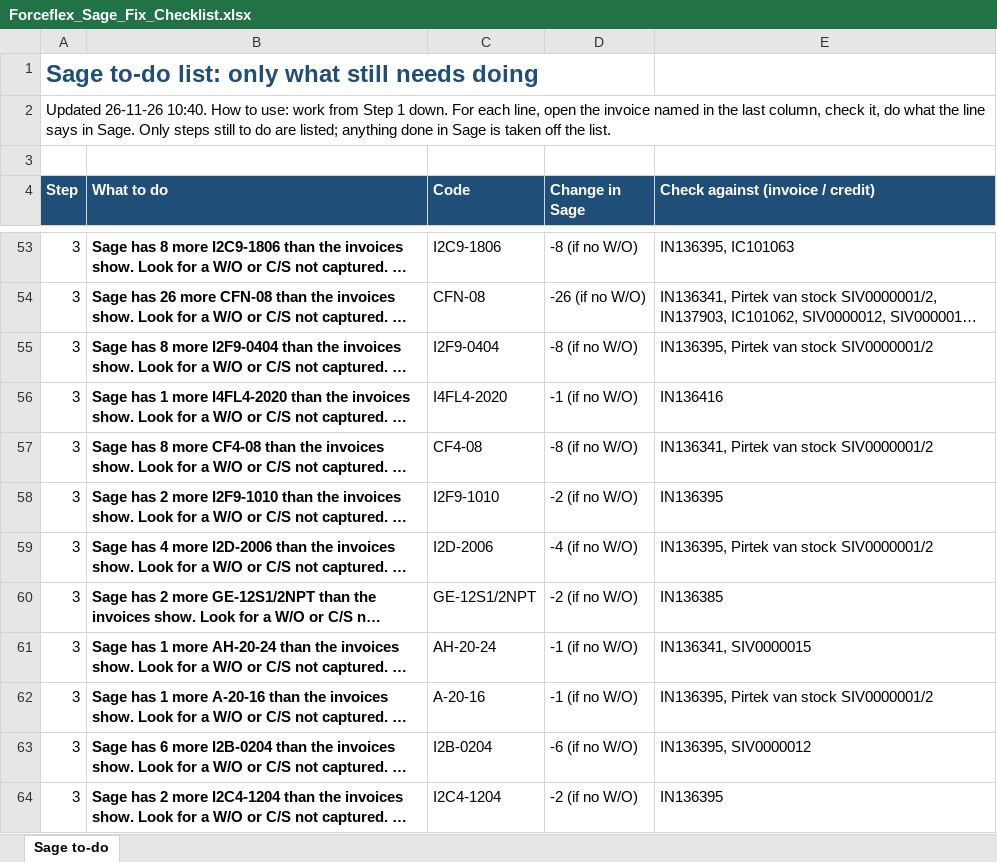
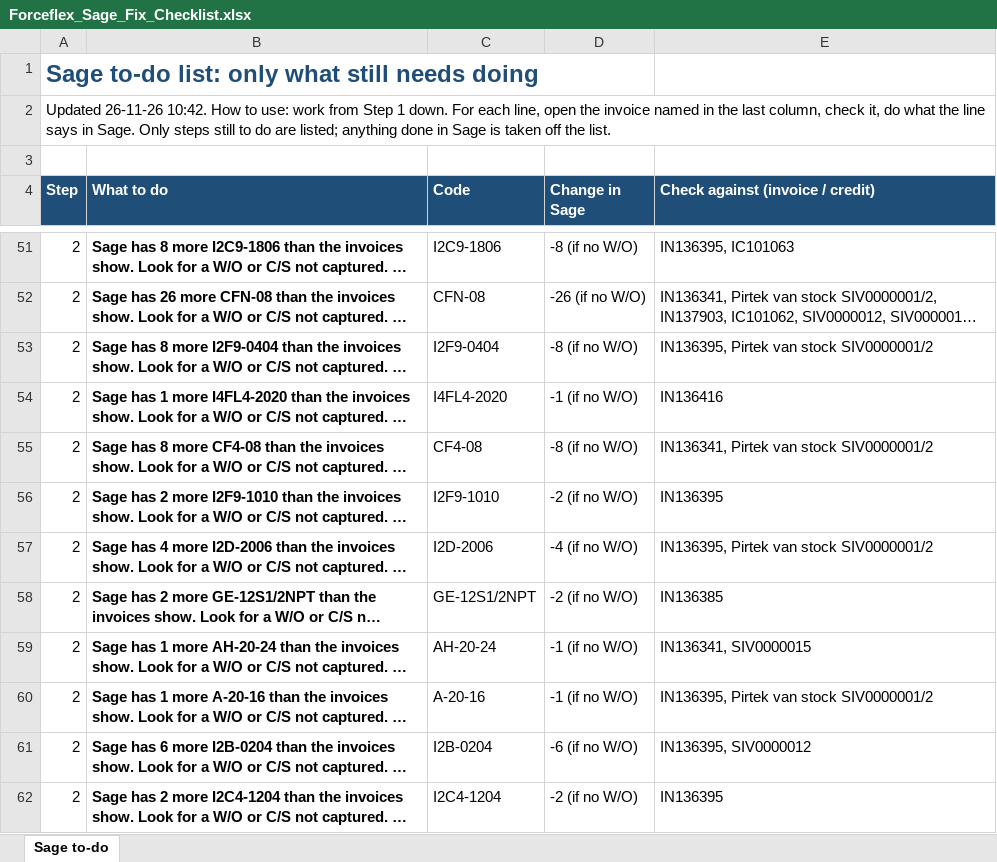
Before and after one commit to MichaelB1300/Forceflex-stock-live, an Excel workbook: Forceflex_Sage_Fix_Checklist.xlsx, sheet Sage to-do, drawn as a sheet; only a part is shown, gaps mark what is left out; long unchanged cells end in …; values as stored, in another font and other column widths than the file's, no borders; addresses are those after the commit; the diff covers the shown part only; the diff names each change by its address in the sheet, - before the commit and + after, or states it on an @@ line.

```diff
--- a/Forceflex_Sage_Fix_Checklist.xlsx (sheet Sage to-do)
+++ b/Forceflex_Sage_Fix_Checklist.xlsx (sheet Sage to-do)
-A2 (Step): Updated 26-11-26 10:40. How to…
+A2 (Step): Updated 26-11-26 10:42. How to…
-A51:A62 (Step): 3
+A51:A62 (Step): 2
```
Also changed, not shown: 2 removed rows and 65 edited cells elsewhere in this sheet, Forceflex_Discrepancies.xlsx, Forceflex_Discrepancies_List.xlsx, 6 other files.
